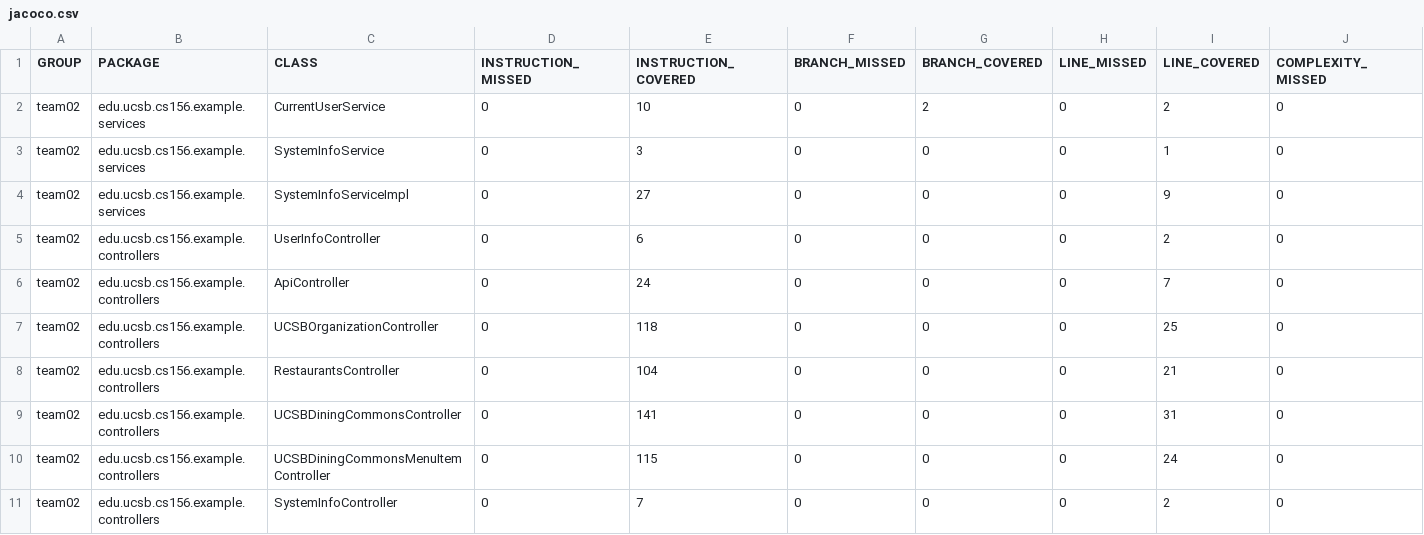
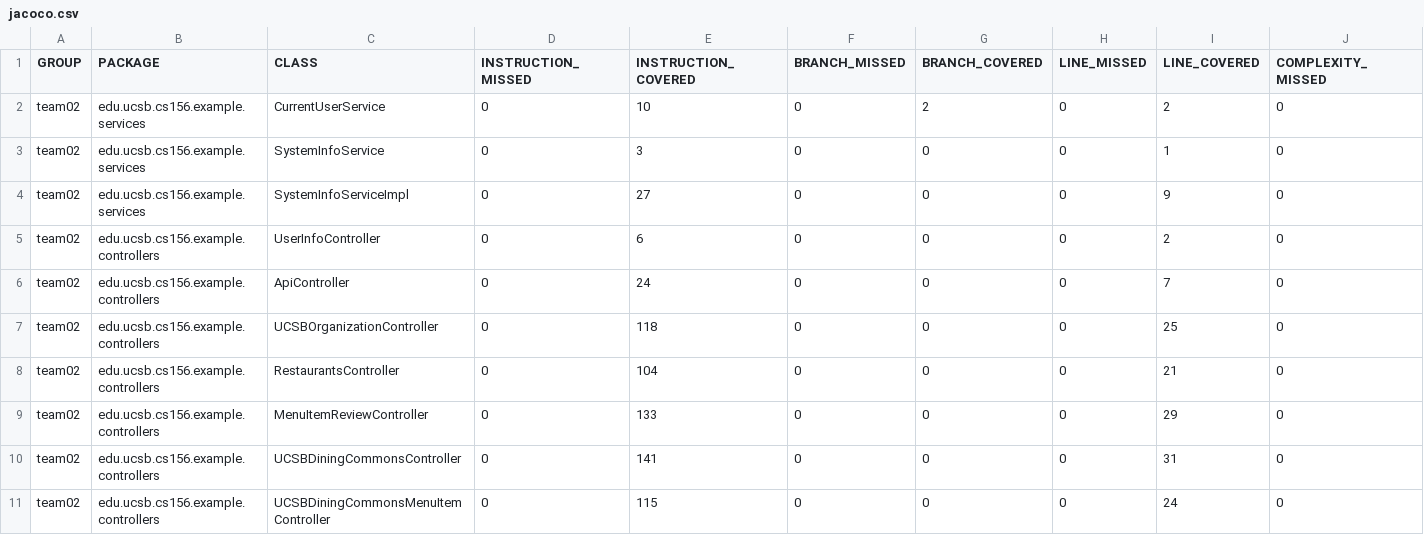
Before and after one commit to ucsb-cs156-f24/team02-f24-10, a CSV file: jacoco/jacoco.csv, drawn as a sheet; only a part is shown; the shorter side is filled out with more unchanged rows; rows hold the shown columns only; the diff names each change by its address in the sheet, - before the commit and + after, or states it on an @@ line.

Commit message:
Deploying to gh-pages from @ ucsb-cs156-f24/team02-f24-10@2e624f811704c4141e7418b21ccafd7b3e4a4e47 🚀

```diff
--- a/jacoco/jacoco.csv
+++ b/jacoco/jacoco.csv
+row 9: team02 | edu.ucsb.cs156.example.controllers | MenuItemReviewController | 0 | 133 | 0 | 0 | 0 | 29 | 0
```
Also changed, not shown: 7 other files.
